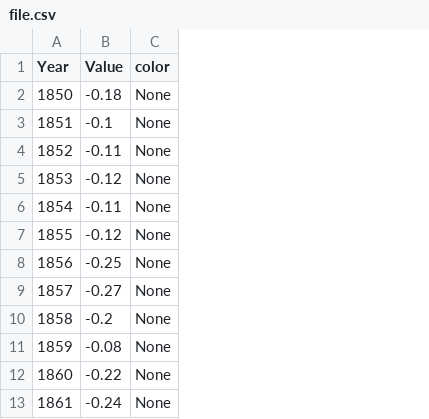
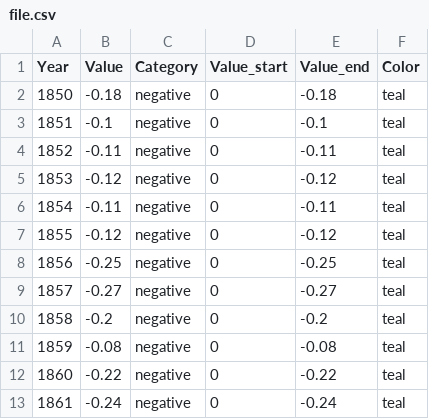
Before and after one commit to datawithinreach/vizability, a CSV file: data/file.csv, drawn as a sheet; only a part is shown; removed rows and columns are numbered as before the commit, all else as after; the diff names each change by its address in the sheet, - before the commit and + after, or states it on an @@ line.

```diff
--- a/data/file.csv
+++ b/data/file.csv
-column C (color), rows 2-13: all None
+column C (Category), rows 2-13: all negative
+column D (Value_start), rows 2-13: all 0
+column E (Value_end), rows 2-13: -0.18 | -0.1 | -0.11 | -0.12 | -0.11 | -0.12 | -0.25 | -0.27 | -0.2 | -0.08 | -0.22 | -0.24
+column F (Color), rows 2-13: all teal
```
Also changed, not shown: 16 other files.
